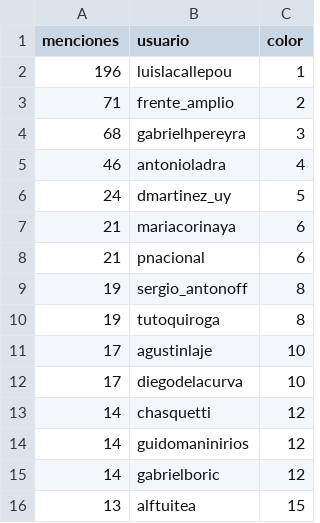
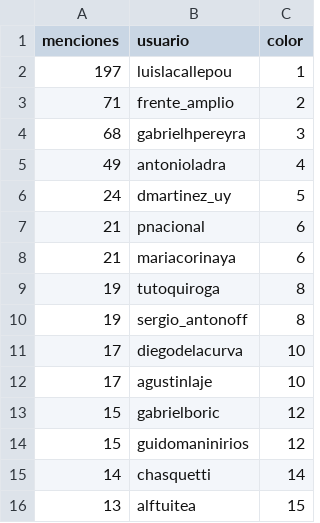
Before and after one commit to verdierdiego/analisis-sentimientos, a CSV file: balotaje/Actualizacion_Graficos/menciones_balotaje.csv, drawn as a sheet.

```diff
--- a/balotaje/Actualizacion_Graficos/menciones_balotaje.csv
+++ b/balotaje/Actualizacion_Graficos/menciones_balotaje.csv
@@ -1,16 +1,16 @@
 menciones,usuario,color
-196,luislacallepou,1
+197,luislacallepou,1
 71,frente_amplio,2
 68,gabrielhpereyra,3
-46,antonioladra,4
+49,antonioladra,4
 24,dmartinez_uy,5
+21,pnacional,6
 21,mariacorinaya,6
-21,pnacional,6
+19,tutoquiroga,8
 19,sergio_antonoff,8
-19,tutoquiroga,8
+17,diegodelacurva,10
 17,agustinlaje,10
-17,diegodelacurva,10
-14,chasquetti,12
-14,guidomaninirios,12
-14,gabrielboric,12
+15,gabrielboric,12
+15,guidomaninirios,12
+14,chasquetti,14
 13,alftuitea,15
```
Also changed, not shown: balotaje/Actualizacion_Graficos/hashtags_balotaje.csv, 7 other files.
